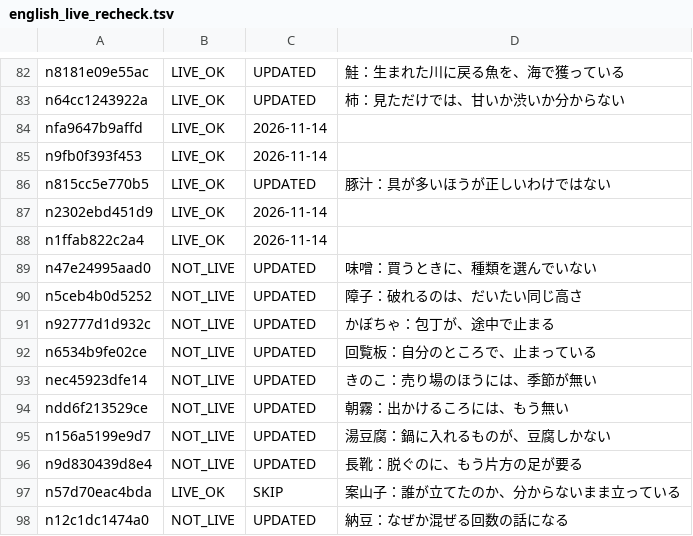
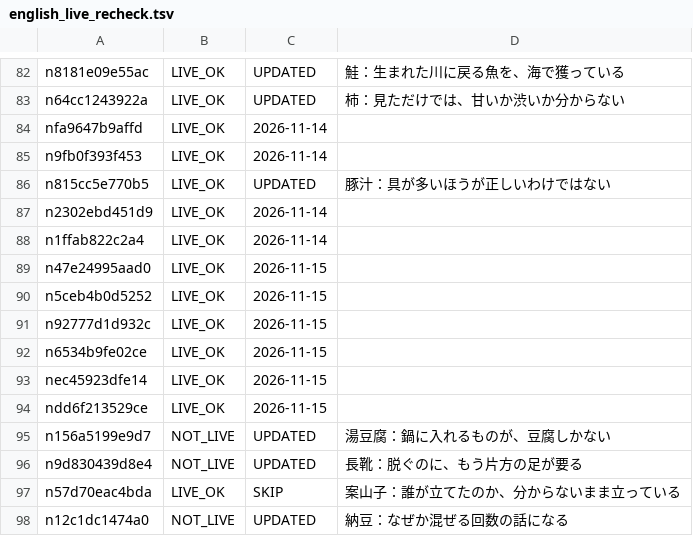
Before and after one commit to tyutyutakokaina81-netizen/agent-team, a TSV file: ops/english_live_recheck.tsv, drawn as a sheet; only a part is shown, gaps mark what is left out.

```diff
--- a/ops/english_live_recheck.tsv
+++ b/ops/english_live_recheck.tsv
@@ -88,8 +88,8 @@ n2302ebd451d9	LIVE_OK	2026-11-14
 n1ffab822c2a4	LIVE_OK	2026-11-14
-n47e24995aad0	NOT_LIVE	UPDATED	味噌：買うときに、種類を選んでいない
-n5ceb4b0d5252	NOT_LIVE	UPDATED	障子：破れるのは、だいたい同じ高さ
-n92777d1d932c	NOT_LIVE	UPDATED	かぼちゃ：包丁が、途中で止まる
-n6534b9fe02ce	NOT_LIVE	UPDATED	回覧板：自分のところで、止まっている
-nec45923dfe14	NOT_LIVE	UPDATED	きのこ：売り場のほうには、季節が無い
-ndd6f213529ce	NOT_LIVE	UPDATED	朝霧：出かけるころには、もう無い
+n47e24995aad0	LIVE_OK	2026-11-15
+n5ceb4b0d5252	LIVE_OK	2026-11-15
+n92777d1d932c	LIVE_OK	2026-11-15
+n6534b9fe02ce	LIVE_OK	2026-11-15
+nec45923dfe14	LIVE_OK	2026-11-15
+ndd6f213529ce	LIVE_OK	2026-11-15
 n156a5199e9d7	NOT_LIVE	UPDATED	湯豆腐：鍋に入れるものが、豆腐しかない
```
Also changed, not shown: ops/comments/replies.tsv, ops/english_backfill_done.tsv, 20 other files.
